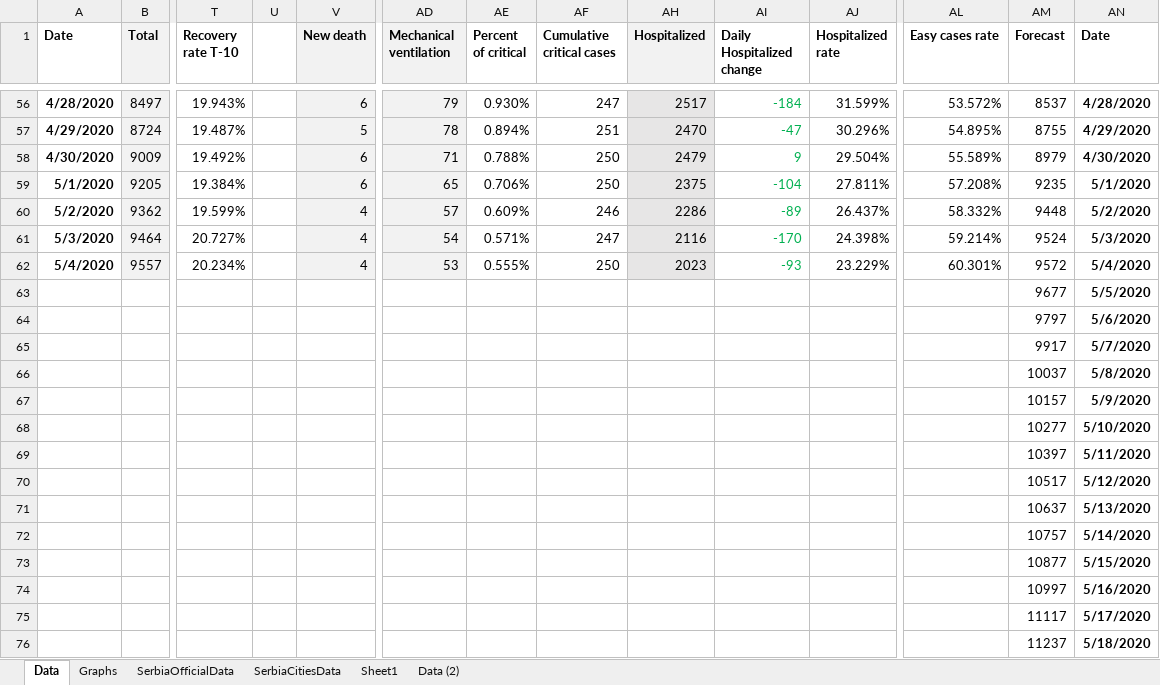
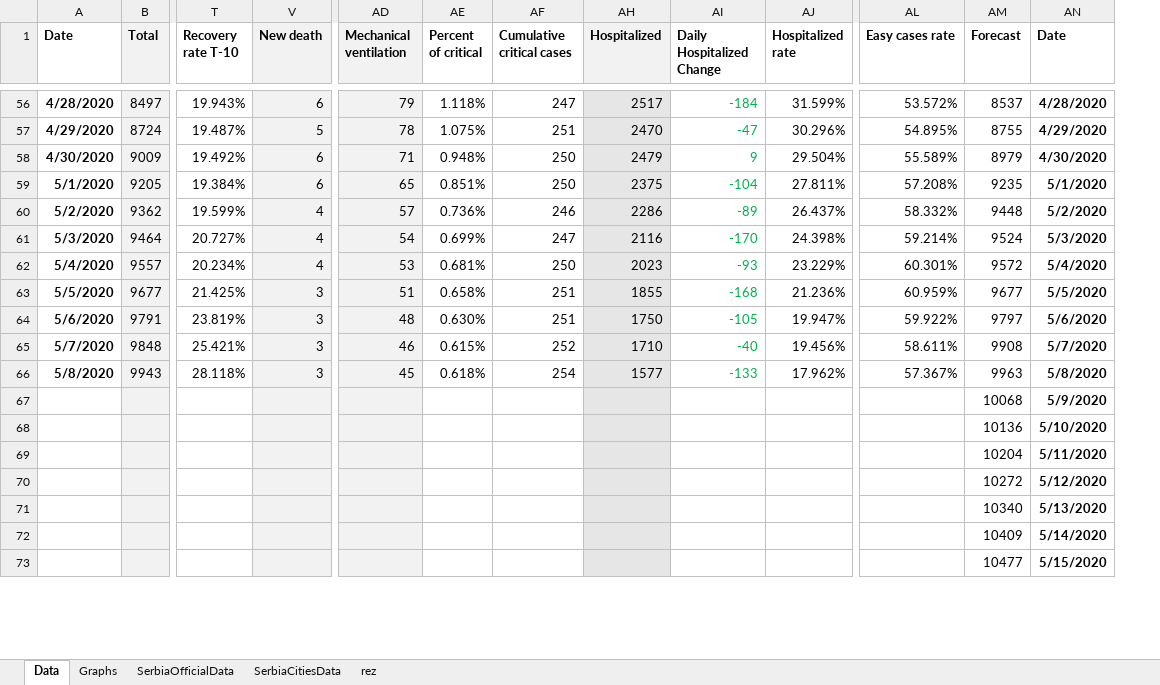
Before and after one commit to sasa-yovanovicc/covid-19, an Excel workbook: serbia covid19.xlsx, sheet Data, drawn as a sheet; only a part is shown, gaps mark what is left out; values as stored, in another font and other column widths than the file's, no borders; removed rows and columns are numbered as before the commit, all else as after; rows hold the shown columns only; the diff covers the shown part only; the diff names each change by its address in the sheet, - before the commit and + after, or states it on an @@ line.

Commit message:
optimized with the use of official data. it should be checked periodically because the official data changes the order in the table.

```diff
--- a/serbia covid19.xlsx (sheet Data)
+++ b/serbia covid19.xlsx (sheet Data)
-sheet tab: Data (2)
+sheet tab: rez
-sheet tab: Sheet1
@@ column U hidden, empty @@
-AI1: Daily Hospitalized change
+AI1: Daily Hospitalized Change
-AE56 (Percent of critical): 0.930%
+AE56 (Percent of critical): 1.118%
-AE57 (Percent of critical): 0.894%
+AE57 (Percent of critical): 1.075%
-AE58 (Percent of critical): 0.788%
+AE58 (Percent of critical): 0.948%
-AE59 (Percent of critical): 0.706%
+AE59 (Percent of critical): 0.851%
-AE60 (Percent of critical): 0.609%
+AE60 (Percent of critical): 0.736%
-AE61 (Percent of critical): 0.571%
+AE61 (Percent of critical): 0.699%
-AE62 (Percent of critical): 0.555%
+AE62 (Percent of critical): 0.681%
-row 63:  |  |  |  |  |  |  |  |  |  |  |  | 9677 | 5/5/2020
-row 64:  |  |  |  |  |  |  |  |  |  |  |  | 9797 | 5/6/2020
-row 65:  |  |  |  |  |  |  |  |  |  |  |  | 9917 | 5/7/2020
-row 66:  |  |  |  |  |  |  |  |  |  |  |  | 10037 | 5/8/2020
-row 67:  |  |  |  |  |  |  |  |  |  |  |  | 10157 | 5/9/2020
-row 68:  |  |  |  |  |  |  |  |  |  |  |  | 10277 | 5/10/2020
-row 69:  |  |  |  |  |  |  |  |  |  |  |  | 10397 | 5/11/2020
-row 70:  |  |  |  |  |  |  |  |  |  |  |  | 10517 | 5/12/2020
-row 71:  |  |  |  |  |  |  |  |  |  |  |  | 10637 | 5/13/2020
-row 72:  |  |  |  |  |  |  |  |  |  |  |  | 10757 | 5/14/2020
-row 73:  |  |  |  |  |  |  |  |  |  |  |  | 10877 | 5/15/2020
-row 74:  |  |  |  |  |  |  |  |  |  |  |  | 10997 | 5/16/2020
-row 75:  |  |  |  |  |  |  |  |  |  |  |  | 11117 | 5/17/2020
-row 76:  |  |  |  |  |  |  |  |  |  |  |  | 11237 | 5/18/2020
+row 63: 5/5/2020 | 9677 | 21.425% | 3 | 51 | 0.658% | 251 | 1855 | -168 | 21.236% | 60.959% | 9677 | 5/5/2020
+row 64: 5/6/2020 | 9791 | 23.819% | 3 | 48 | 0.630% | 251 | 1750 | -105 | 19.947% | 59.922% | 9797 | 5/6/2020
+row 65: 5/7/2020 | 9848 | 25.421% | 3 | 46 | 0.615% | 252 | 1710 | -40 | 19.456% | 58.611% | 9908 | 5/7/2020
+row 66: 5/8/2020 | 9943 | 28.118% | 3 | 45 | 0.618% | 254 | 1577 | -133 | 17.962% | 57.367% | 9963 | 5/8/2020
+row 67:  |  |  |  |  |  |  |  |  |  |  | 10068 | 5/9/2020
+row 68:  |  |  |  |  |  |  |  |  |  |  | 10136 | 5/10/2020
+row 69:  |  |  |  |  |  |  |  |  |  |  | 10204 | 5/11/2020
+row 70:  |  |  |  |  |  |  |  |  |  |  | 10272 | 5/12/2020
+row 71:  |  |  |  |  |  |  |  |  |  |  | 10340 | 5/13/2020
+row 72:  |  |  |  |  |  |  |  |  |  |  | 10409 | 5/14/2020
+row 73:  |  |  |  |  |  |  |  |  |  |  | 10477 | 5/15/2020
```
Also changed, not shown: 47 added rows and 52 edited cells elsewhere in this sheet, sheet SerbiaCitiesData, sheet SerbiaOfficialData, formulas that keep their value, hidden cells, charts or pictures.
